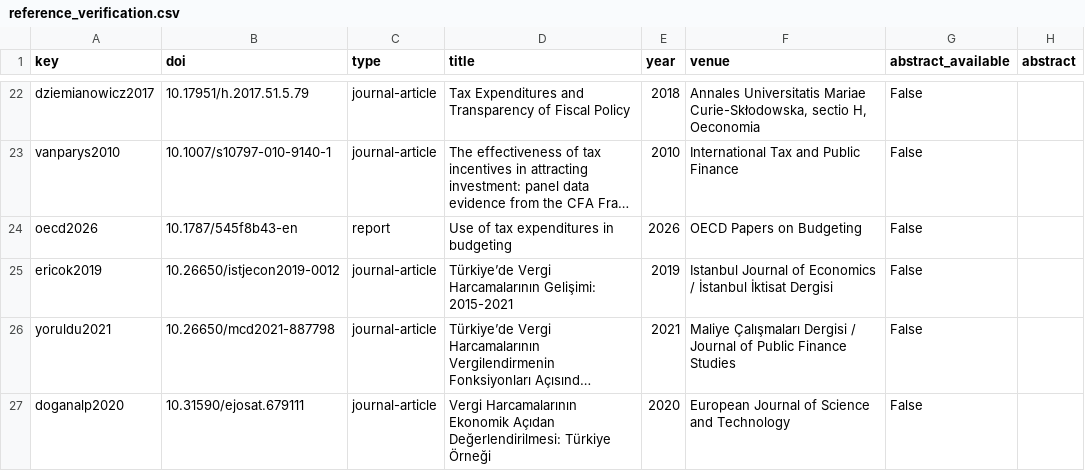
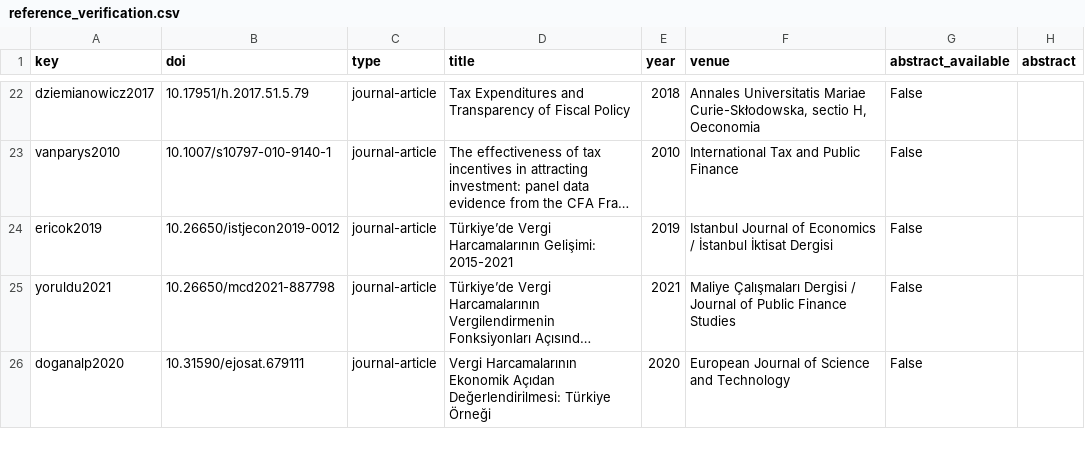
Before and after one commit to nkoc81/Auto-Empirical-Research-Skills, a CSV file: tax_expenditure_evaluability/data/literature/reference_verification.csv, drawn as a sheet; only a part is shown, gaps mark what is left out; long unchanged cells end in …; the diff names each change by its address in the sheet, - before the commit and + after, or states it on an @@ line.

```diff
--- a/tax_expenditure_evaluability/data/literature/reference_verification.csv
+++ b/tax_expenditure_evaluability/data/literature/reference_verification.csv
-row 24: oecd2026 | 10.1787/545f8b43-en | report | Use of tax expenditures in budgeting | 2026 | OECD Papers on Budgeting | False
```
Also changed, not shown: tax_expenditure_evaluability/data/source_inventory.csv, tax_expenditure_evaluability/outputs/tables/table3_forecast_revisions.csv, 32 other files.
